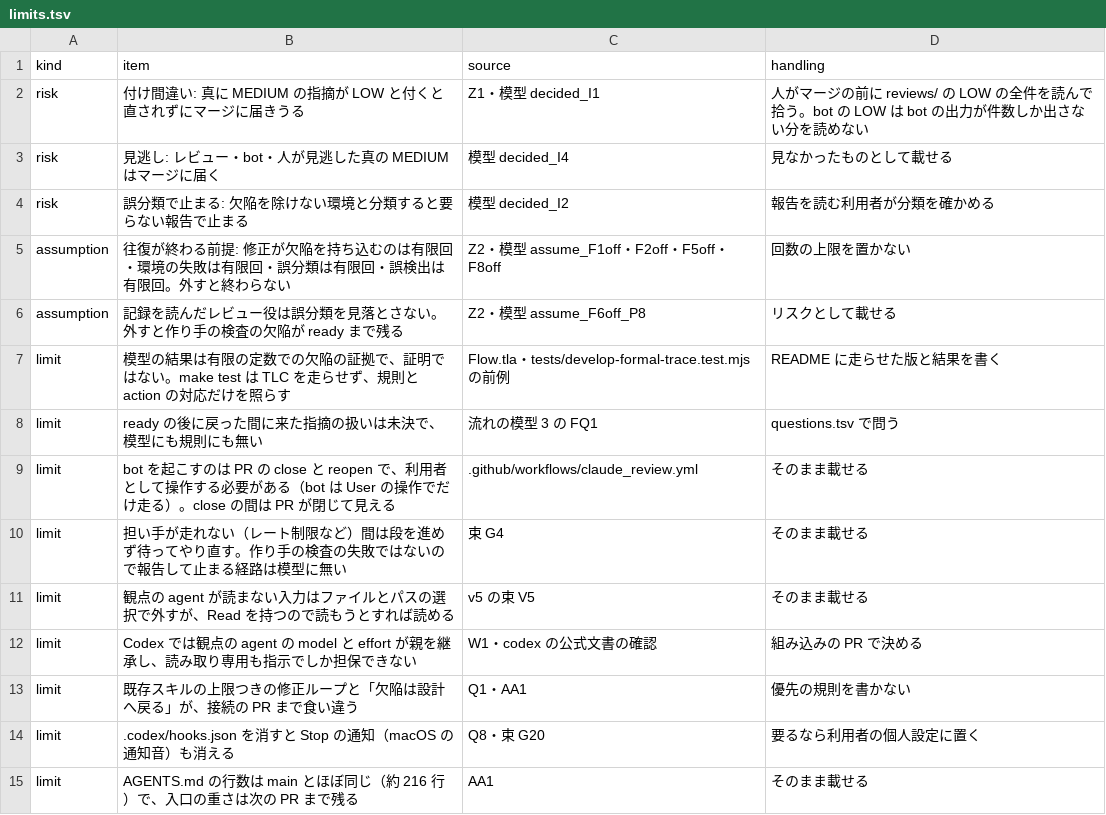
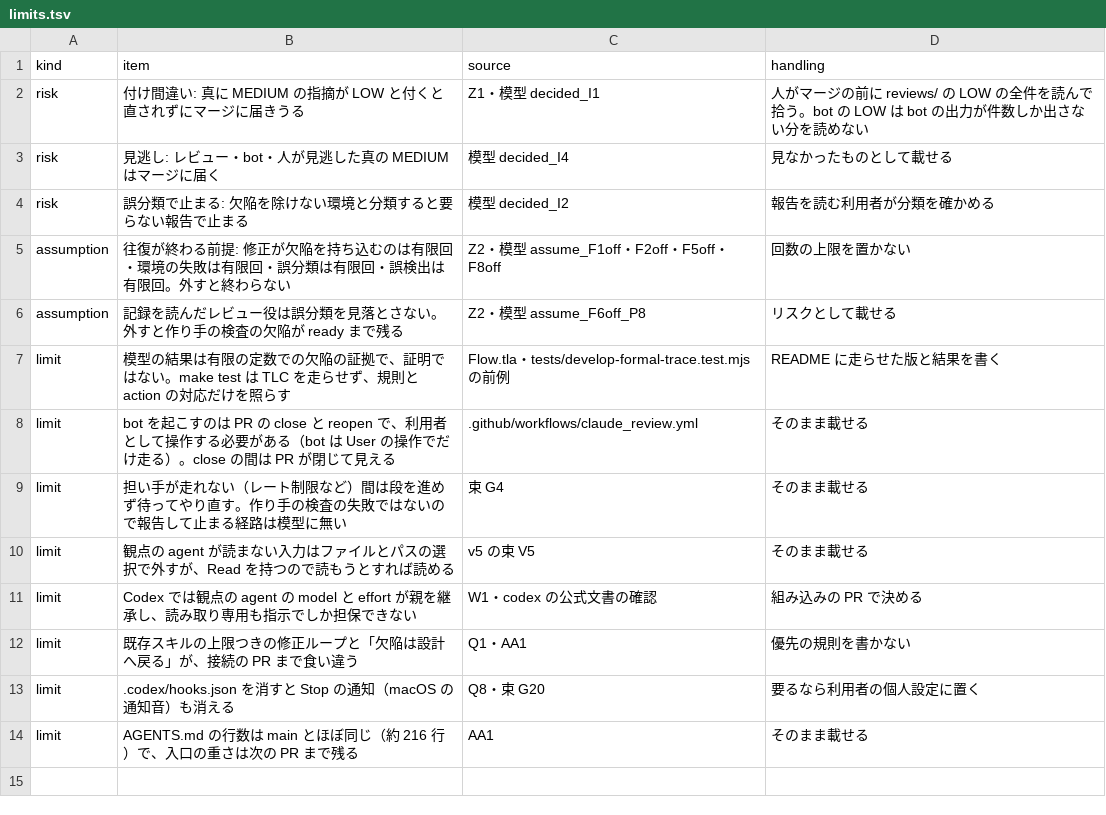
Before and after one commit to yoshiysh/claude-plugins, a TSV file: .work/agents-md/design-v6/limits.tsv, drawn as a sheet.

Commit message:
chore: 設計 v6 に WF-19（AA4）を入れ、古い limits の行を消す

```diff
--- a/.work/agents-md/design-v6/limits.tsv
+++ b/.work/agents-md/design-v6/limits.tsv
@@ -7,3 +7,2 @@ assumption	記録を読んだレビュー役は誤分類を見落とさない。
 limit	模型の結果は有限の定数での欠陥の証拠で、証明ではない。make test は TLC を走らせず、規則と action の対応だけを照らす	Flow.tla・tests/develop-formal-trace.test.mjs の前例	README に走らせた版と結果を書く
-limit	ready の後に戻った間に来た指摘の扱いは未決で、模型にも規則にも無い	流れの模型 3 の FQ1	questions.tsv で問う
 limit	bot を起こすのは PR の close と reopen で、利用者として操作する必要がある（bot は User の操作でだけ走る）。close の間は PR が閉じて見える	.github/workflows/claude_review.yml	そのまま載せる
```
Also changed, not shown: .work/agents-md/design-v6/files.tsv, .work/agents-md/design-v6/questions.tsv, 3 other files.
